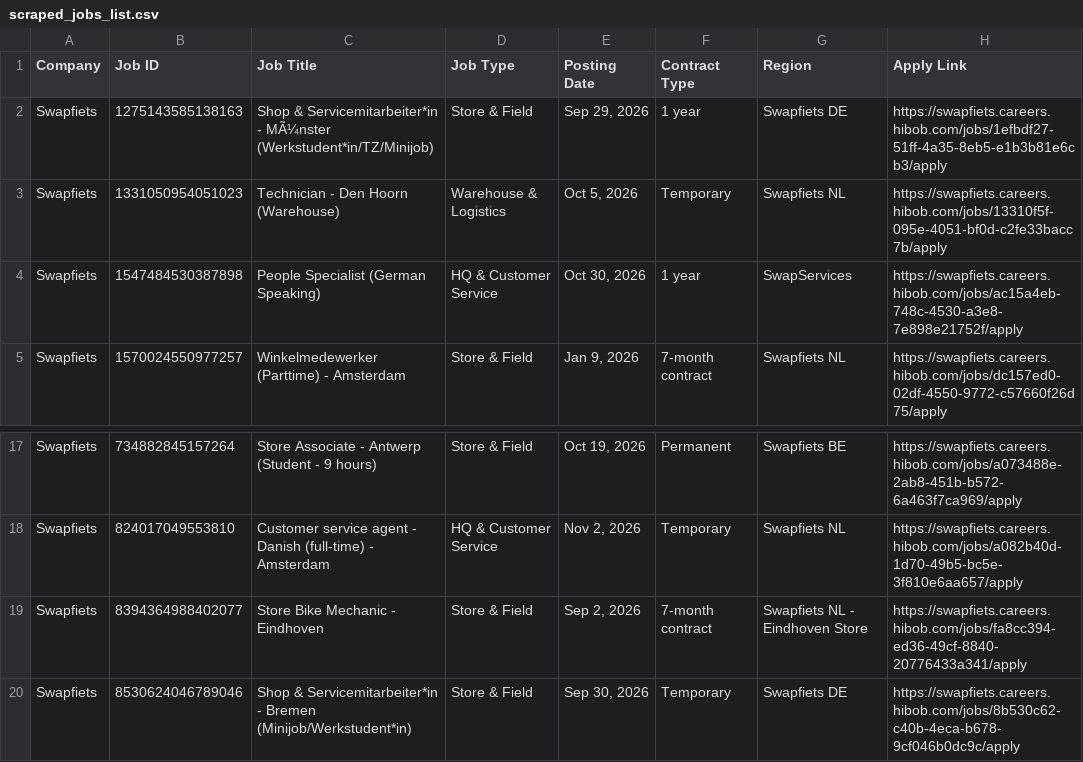
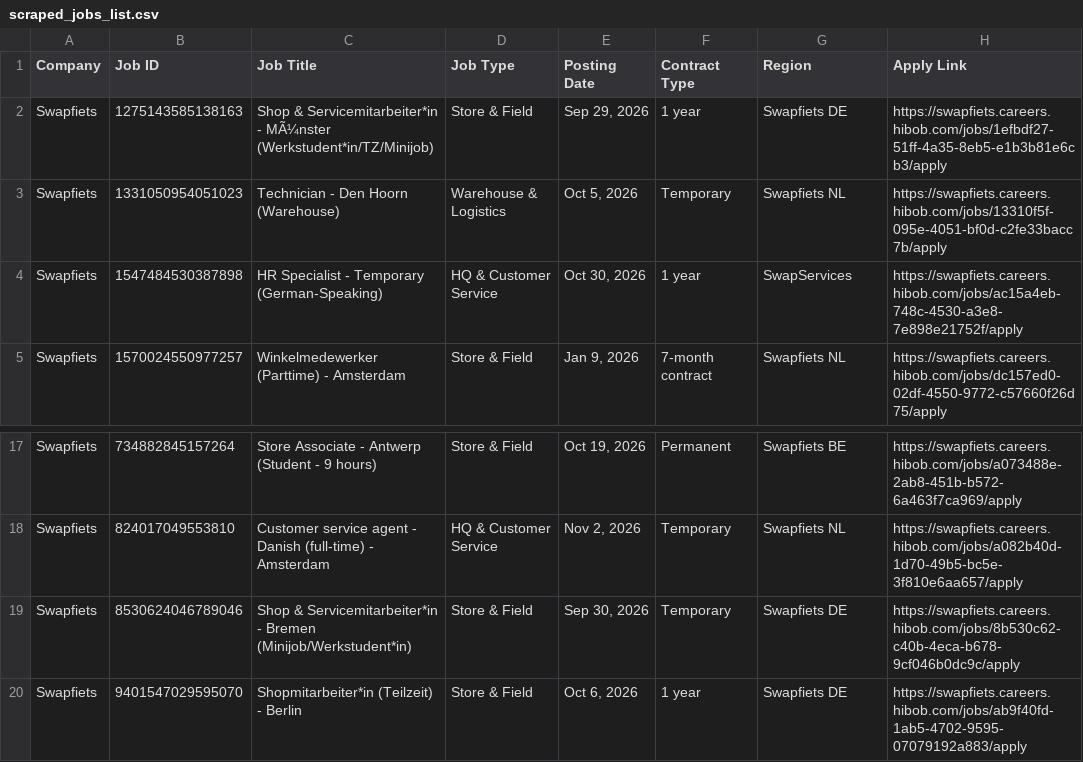
Before and after one commit to rakshit3549/jobpage, a CSV file: scraped_jobs_list.csv, drawn as a sheet; only a part is shown, gaps mark what is left out; the shorter side is filled out with more unchanged rows.

```diff
--- a/scraped_jobs_list.csv
+++ b/scraped_jobs_list.csv
@@ -3,3 +3,3 @@ Swapfiets,1275143585138163,Shop & Servicemitarbeiter*in - MÃ¼nster (Werkstuden
 Swapfiets,1331050954051023,Technician - Den Hoorn (Warehouse),Warehouse & Logistics,"Oct 5, 2026",Temporary,Swapfiets NL,https://swapfiets.careers.hibob.com/jobs/13310f5f-095e-4051-bf0d-c2fe33bacc7b/apply
-Swapfiets,1547484530387898,People Specialist (German Speaking),HQ & Customer Service,"Oct 30, 2026",1 year,SwapServices,https://swapfiets.careers.hibob.com/jobs/ac15a4eb-748c-4530-a3e8-7e898e21752f/apply
+Swapfiets,1547484530387898,HR Specialist - Temporary (German-Speaking),HQ & Customer Service,"Oct 30, 2026",1 year,SwapServices,https://swapfiets.careers.hibob.com/jobs/ac15a4eb-748c-4530-a3e8-7e898e21752f/apply
 Swapfiets,1570024550977257,Winkelmedewerker (Parttime) - Amsterdam,Store & Field,"Jan 9, 2026",7-month contract,Swapfiets NL,https://swapfiets.careers.hibob.com/jobs/dc157ed0-02df-4550-9772-c57660f26d75/apply
@@ -18,3 +18,2 @@ Swapfiets,734882845157264,Store Associate - Antwerp (Student - 9 hours),Store &
 Swapfiets,824017049553810,Customer service agent - Danish (full-time) - Amsterdam,HQ & Customer Service,"Nov 2, 2026",Temporary,Swapfiets NL,https://swapfiets.careers.hibob.com/jobs/a082b40d-1d70-49b5-bc5e-3f810e6aa657/apply
-Swapfiets,8394364988402077,Store Bike Mechanic - Eindhoven,Store & Field,"Sep 2, 2026",7-month contract,Swapfiets NL - Eindhoven Store,https://swapfiets.careers.hibob.com/jobs/fa8cc394-ed36-49cf-8840-20776433a341/apply
 Swapfiets,8530624046789046,Shop & Servicemitarbeiter*in - Bremen (Minijob/Werkstudent*in),Store & Field,"Sep 30, 2026",Temporary,Swapfiets DE,https://swapfiets.careers.hibob.com/jobs/8b530c62-c40b-4eca-b678-9cf046b0dc9c/apply
```
